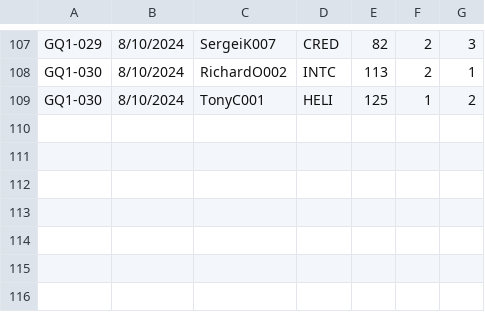
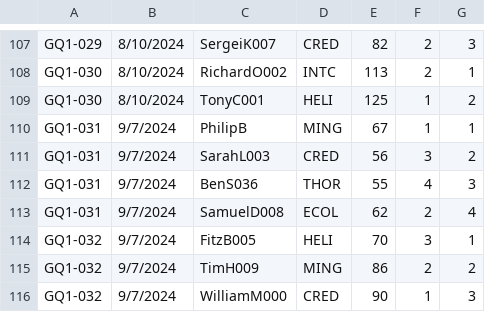
Before and after one commit to fitzscott/TMSelGame, a TSV file: gameResults1a.tsv, drawn as a sheet; only a part is shown, gaps mark what is left out; the diff names each change by its address in the sheet, - before the commit and + after, or states it on an @@ line.

Commit message:
updated results

```diff
--- a/gameResults1a.tsv
+++ b/gameResults1a.tsv
+row 110: GQ1-031 | 9/7/2024 | PhilipB | MING | 67 | 1 | 1
+row 111: GQ1-031 | 9/7/2024 | SarahL003 | CRED | 56 | 3 | 2
+row 112: GQ1-031 | 9/7/2024 | BenS036 | THOR | 55 | 4 | 3
+row 113: GQ1-031 | 9/7/2024 | SamuelD008 | ECOL | 62 | 2 | 4
+row 114: GQ1-032 | 9/7/2024 | FitzB005 | HELI | 70 | 3 | 1
+row 115: GQ1-032 | 9/7/2024 | TimH009 | MING | 86 | 2 | 2
+row 116: GQ1-032 | 9/7/2024 | WilliamM000 | CRED | 90 | 1 | 3
```
